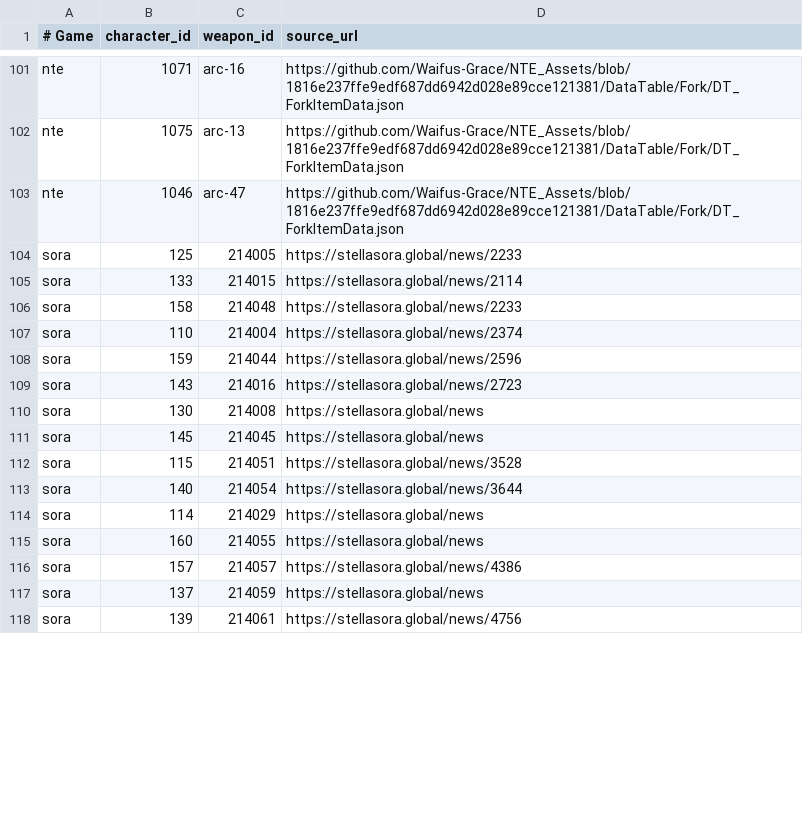
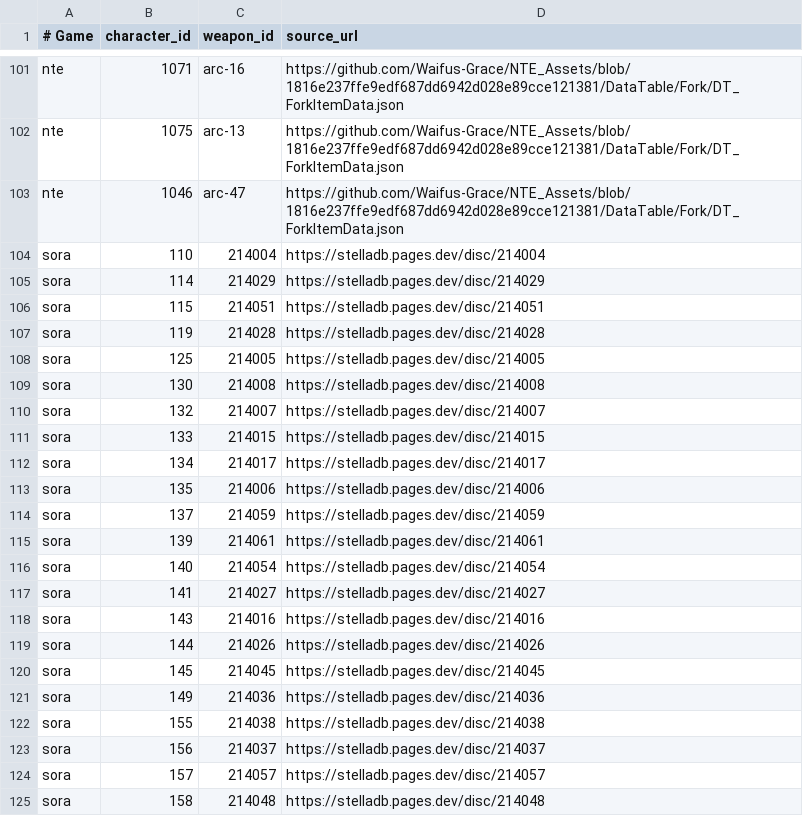
Before and after one commit to P-JSL/gacha_pickup_calculator, a TSV file: src/signature_pairs.tsv, drawn as a sheet; only a part is shown, gaps mark what is left out; the diff covers the shown part only.

Commit message:
fix(stellasora): validate 25 signature Disc pairs against StellaDB gacha catalog and official banner history

```diff
--- a/src/signature_pairs.tsv
+++ b/src/signature_pairs.tsv
@@ -103,16 +103,23 @@ nte	1075	arc-13	https://github.com/Waifus-Grace/NTE_Assets/blob/1816e237ffe9edf6
 nte	1046	arc-47	https://github.com/Waifus-Grace/NTE_Assets/blob/1816e237ffe9edf687dd6942d028e89cce121381/DataTable/Fork/DT_ForkItemData.json
-sora	125	214005	https://stellasora.global/news/2233
-sora	133	214015	https://stellasora.global/news/2114
-sora	158	214048	https://stellasora.global/news/2233
-sora	110	214004	https://stellasora.global/news/2374
-sora	159	214044	https://stellasora.global/news/2596
-sora	143	214016	https://stellasora.global/news/2723
-sora	130	214008	https://stellasora.global/news
-sora	145	214045	https://stellasora.global/news
-sora	115	214051	https://stellasora.global/news/3528
-sora	140	214054	https://stellasora.global/news/3644
-sora	114	214029	https://stellasora.global/news
-sora	160	214055	https://stellasora.global/news
-sora	157	214057	https://stellasora.global/news/4386
-sora	137	214059	https://stellasora.global/news
-sora	139	214061	https://stellasora.global/news/4756
+sora	110	214004	https://stelladb.pages.dev/disc/214004
+sora	114	214029	https://stelladb.pages.dev/disc/214029
+sora	115	214051	https://stelladb.pages.dev/disc/214051
+sora	119	214028	https://stelladb.pages.dev/disc/214028
+sora	125	214005	https://stelladb.pages.dev/disc/214005
+sora	130	214008	https://stelladb.pages.dev/disc/214008
+sora	132	214007	https://stelladb.pages.dev/disc/214007
+sora	133	214015	https://stelladb.pages.dev/disc/214015
+sora	134	214017	https://stelladb.pages.dev/disc/214017
+sora	135	214006	https://stelladb.pages.dev/disc/214006
+sora	137	214059	https://stelladb.pages.dev/disc/214059
+sora	139	214061	https://stelladb.pages.dev/disc/214061
+sora	140	214054	https://stelladb.pages.dev/disc/214054
+sora	141	214027	https://stelladb.pages.dev/disc/214027
+sora	143	214016	https://stelladb.pages.dev/disc/214016
+sora	144	214026	https://stelladb.pages.dev/disc/214026
+sora	145	214045	https://stelladb.pages.dev/disc/214045
+sora	149	214036	https://stelladb.pages.dev/disc/214036
+sora	155	214038	https://stelladb.pages.dev/disc/214038
+sora	156	214037	https://stelladb.pages.dev/disc/214037
+sora	157	214057	https://stelladb.pages.dev/disc/214057
+sora	158	214048	https://stelladb.pages.dev/disc/214048
```
Also changed, not shown: 2 added rows and 1 edited cell elsewhere in this file.
